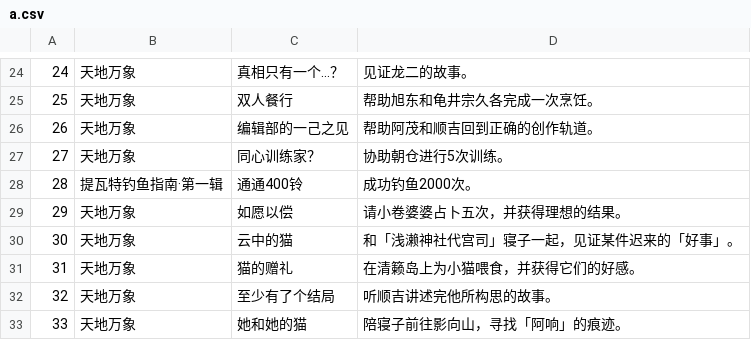
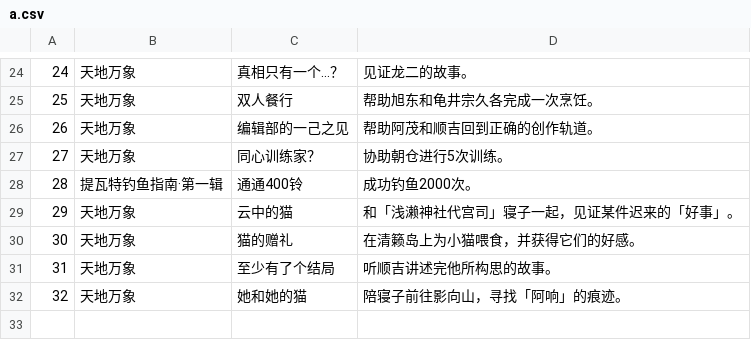
Before and after one commit to Jirehlov/MyGenshinAchievements, a CSV file: a.csv, drawn as a sheet; only a part is shown, gaps mark what is left out; removed rows and columns are numbered as before the commit, all else as after; the diff names each change by its address in the sheet, - before the commit and + after, or states it on an @@ line.

Commit message:
如愿以偿

```diff
--- a/a.csv
+++ b/a.csv
-row 29: 29 | 天地万象 | 如愿以偿 | 请小卷婆婆占卜五次，并获得理想的结果。
@@ column A renumbered from row 29 down @@
```
